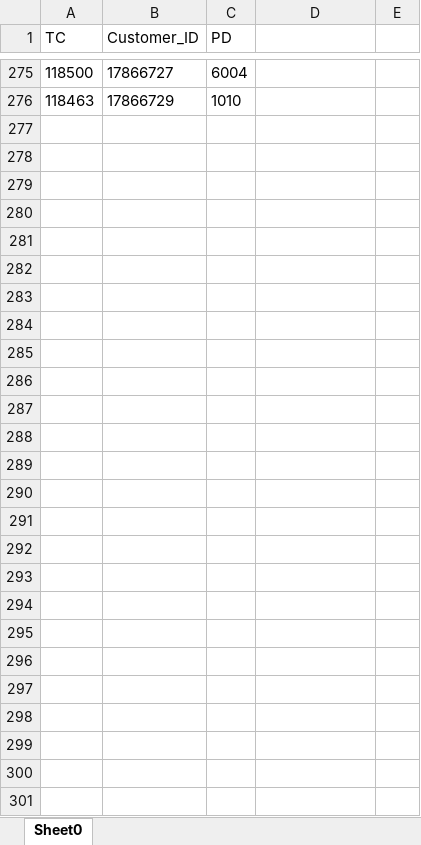
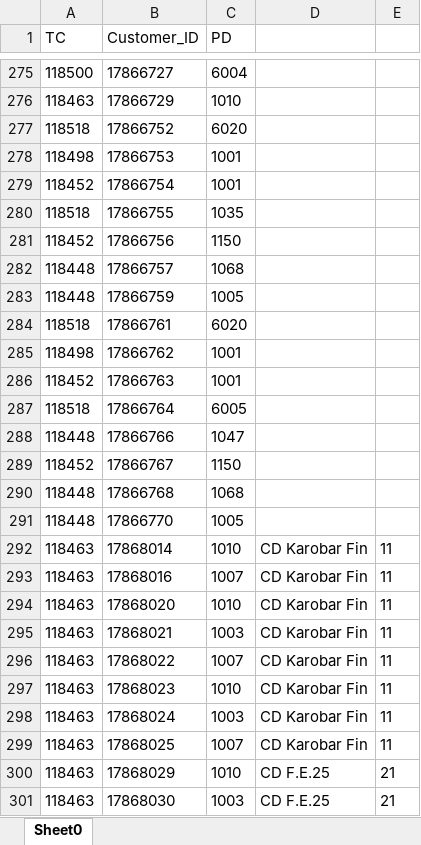
Before and after one commit to saribshamim001/storage, an Excel workbook: Data/CUSTOMERS.xlsx, sheet Sheet0, drawn as a sheet; only a part is shown, gaps mark what is left out; values as stored, in another font and other column widths than the file's, no borders; the diff names each change by its address in the sheet, - before the commit and + after, or states it on an @@ line.

```diff
--- a/Data/CUSTOMERS.xlsx (sheet Sheet0)
+++ b/Data/CUSTOMERS.xlsx (sheet Sheet0)
+row 277: 118518 | 17866752 | 6020
+row 278: 118498 | 17866753 | 1001
+row 279: 118452 | 17866754 | 1001
+row 280: 118518 | 17866755 | 1035
+row 281: 118452 | 17866756 | 1150
+row 282: 118448 | 17866757 | 1068
+row 283: 118448 | 17866759 | 1005
+row 284: 118518 | 17866761 | 6020
+row 285: 118498 | 17866762 | 1001
+row 286: 118452 | 17866763 | 1001
+row 287: 118518 | 17866764 | 6005
+row 288: 118448 | 17866766 | 1047
+row 289: 118452 | 17866767 | 1150
+row 290: 118448 | 17866768 | 1068
+row 291: 118448 | 17866770 | 1005
+row 292: 118463 | 17868014 | 1010 | CD Karobar Fin | 11
+row 293: 118463 | 17868016 | 1007 | CD Karobar Fin | 11
+row 294: 118463 | 17868020 | 1010 | CD Karobar Fin | 11
+row 295: 118463 | 17868021 | 1003 | CD Karobar Fin | 11
+row 296: 118463 | 17868022 | 1007 | CD Karobar Fin | 11
+row 297: 118463 | 17868023 | 1010 | CD Karobar Fin | 11
+row 298: 118463 | 17868024 | 1003 | CD Karobar Fin | 11
+row 299: 118463 | 17868025 | 1007 | CD Karobar Fin | 11
+row 300: 118463 | 17868029 | 1010 | CD F.E.25 | 21
+row 301: 118463 | 17868030 | 1003 | CD F.E.25 | 21
```
Also changed, not shown: Data/Individual Customers.xlsx, Data/LCY Current Accounts.xlsx, 10 other files.
